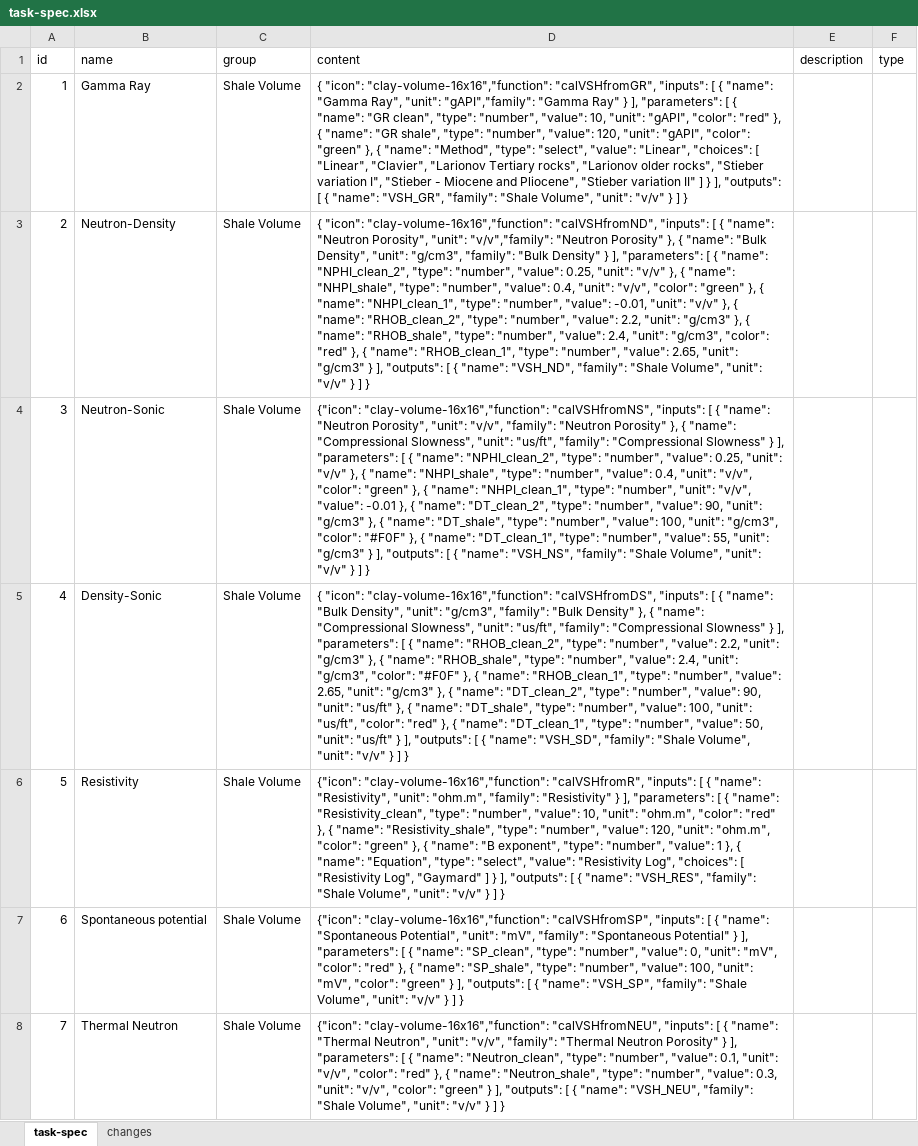
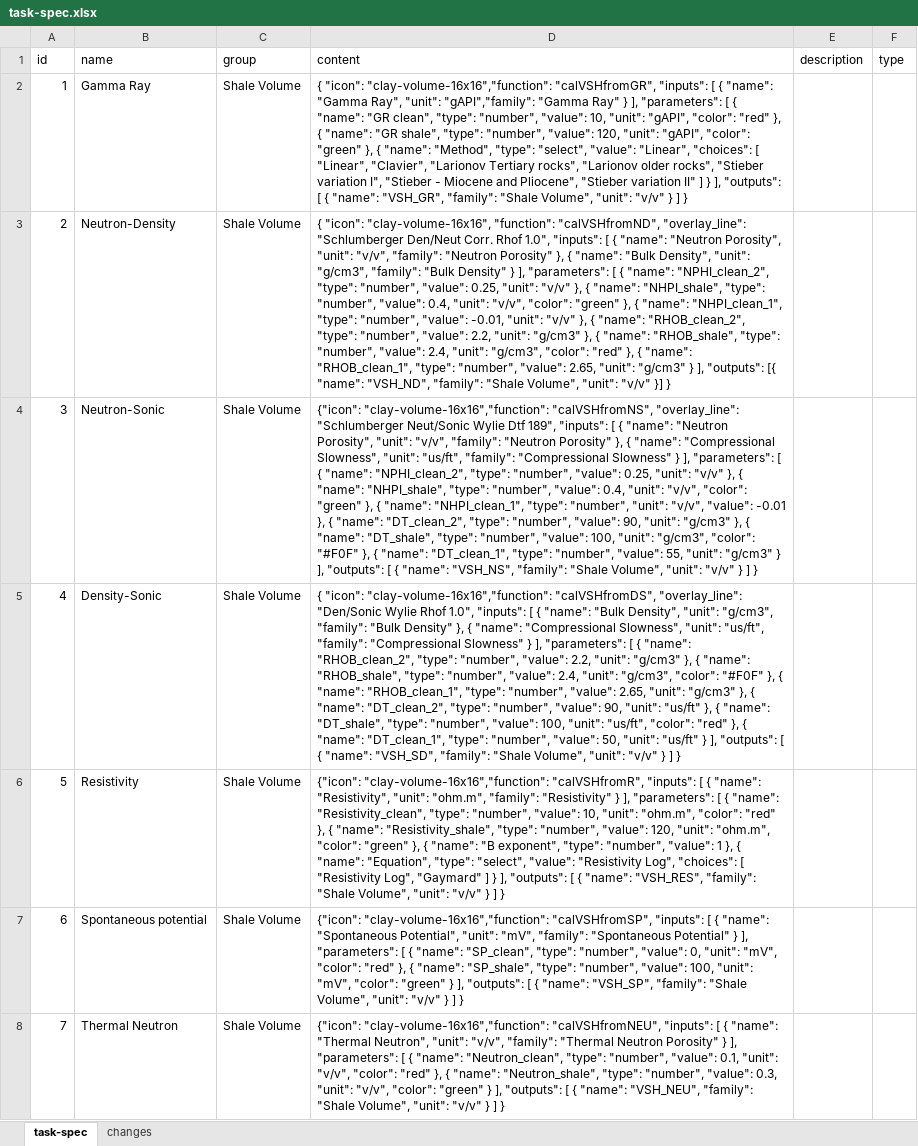
Before and after one commit to hoangbdUET/wi-backend, an Excel workbook: server/task/task-spec.xlsx, sheet task-spec, drawn as a sheet; only a part is shown; values as stored, in another font and other column widths than the file's, no borders; the diff names each change by its address in the sheet, - before the commit and + after, or states it on an @@ line.

Commit message:
update ts

```diff
--- a/server/task/task-spec.xlsx (sheet task-spec)
+++ b/server/task/task-spec.xlsx (sheet task-spec)
-D3 (content): { "icon": "clay-volume-16x16","function": "calVSHfromND", "inputs": [ { "name": "Neutron Porosity", "unit": "v/v","family": "Neutron Porosity" }, { "name": "Bulk Density", "unit": "g/cm3", "family": "Bulk Density" } ], "parameters": [ { "name": "NPHI_clean_2", "type": "number", "value": 0.25, "unit": "v/v" }, { "name": "NHPI_shale", "type": "number", "value": 0.4, "unit": "v/v", "color": "green" }, { "name": "NHPI_clean_1", "type": "number", "value": -0.01, "unit": "v/v" }, { "name": "RHOB_clean_2", "type": "number", "value": 2.2, "unit": "g/cm3" }, { "name": "RHOB_shale", "type": "number", "value": 2.4, "unit": "g/cm3", "color": "red" }, { "name": "RHOB_clean_1", "type": "number", "value": 2.65, "unit": "g/cm3" } ], "outputs": [ { "name": "VSH_ND", "family": "Shale Volume", "unit": "v/v" } ] }
+D3 (content): { "icon": "clay-volume-16x16", "function": "calVSHfromND", "overlay_line": "Schlumberger Den/Neut Corr. Rhof 1.0", "inputs": [ { "name": "Neutron Porosity", "unit": "v/v", "family": "Neutron Porosity" }, { "name": "Bulk Density", "unit": "g/cm3", "family": "Bulk Density" } ], "parameters": [ { "name": "NPHI_clean_2", "type": "number", "value": 0.25, "unit": "v/v" }, { "name": "NHPI_shale", "type": "number", "value": 0.4, "unit": "v/v", "color": "green" }, { "name": "NHPI_clean_1", "type": "number", "value": -0.01, "unit": "v/v" }, { "name": "RHOB_clean_2", "type": "number", "value": 2.2, "unit": "g/cm3" }, { "name": "RHOB_shale", "type": "number", "value": 2.4, "unit": "g/cm3", "color": "red" }, { "name": "RHOB_clean_1", "type": "number", "value": 2.65, "unit": "g/cm3" } ], "outputs": [{ "name": "VSH_ND", "family": "Shale Volume", "unit": "v/v" }] }
-D4 (content): …"clay-volume-16x16","function": "calVSHfromNS", "inputs": […
+D4 (content): …"clay-volume-16x16","function": "calVSHfromNS", "overlay_line": "Schlumberger Neut/Sonic Wylie Dtf 189", "inputs": […
-D5 (content): …"clay-volume-16x16","function": "calVSHfromDS", "inputs": […
+D5 (content): …"clay-volume-16x16","function": "calVSHfromDS", "overlay_line": "Den/Sonic Wylie Rhof 1.0", "inputs": […
```
Also changed, not shown: sheet changes.
